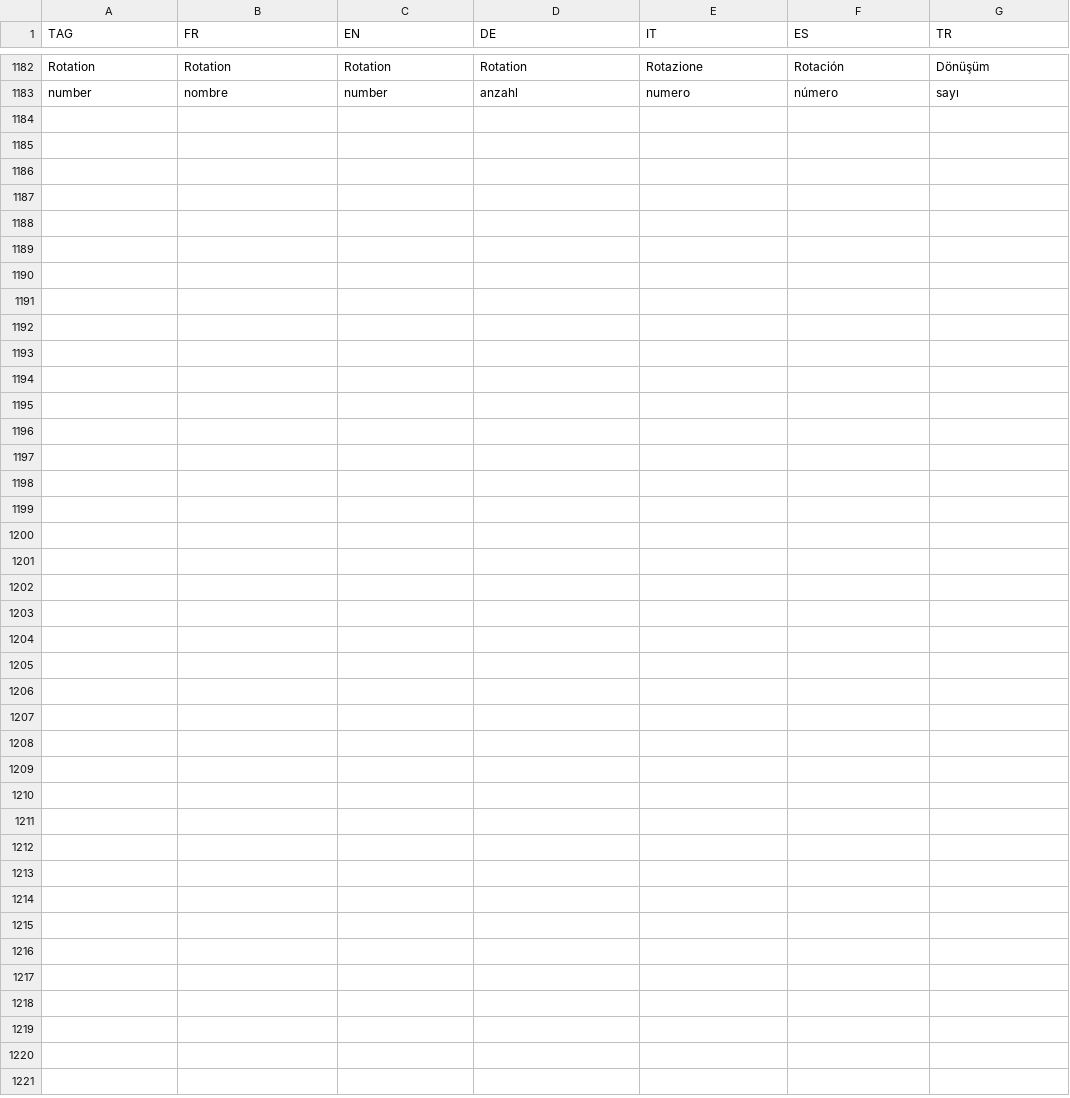
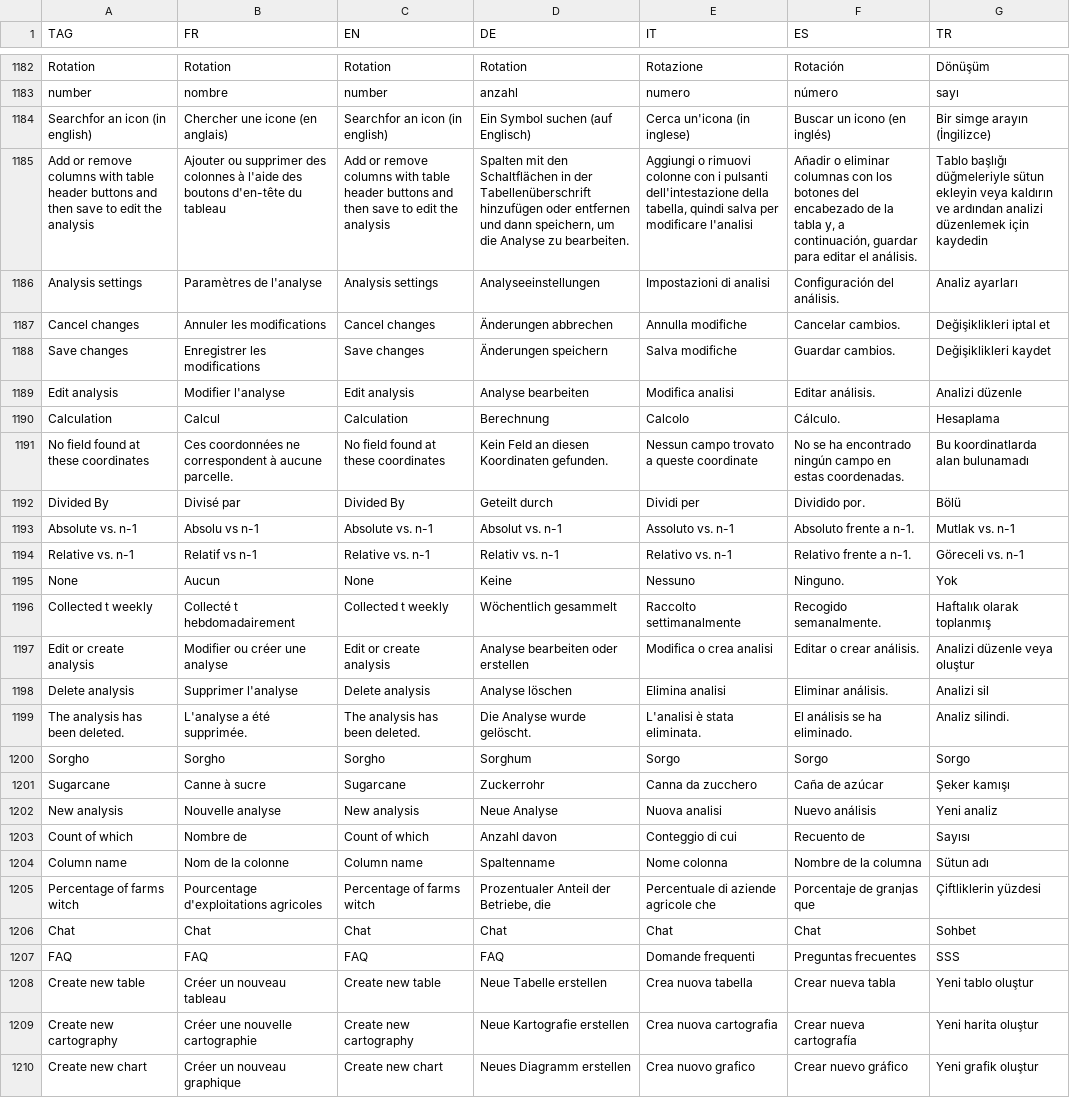
Before and after one commit to hyperplanning/hyperassets, a CSV file: translatedmessages.csv, drawn as a sheet; only a part is shown, gaps mark what is left out; the diff names each change by its address in the sheet, - before the commit and + after, or states it on an @@ line.

Commit message:
Update translatedmessages.csv

```diff
--- a/translatedmessages.csv
+++ b/translatedmessages.csv
+row 1184: Searchfor an icon (in english) | Chercher une icone (en anglais) | Searchfor an icon (in english) | Ein Symbol suchen (auf Englisch) | Cerca un'icona (in inglese) | Buscar un icono (en inglés) | Bir simge arayın (İngilizce)
+row 1185: Add or remove columns with table header buttons and then save to edit the analysis | Ajouter ou supprimer des colonnes à l'aide des boutons d'en-tête du tableau | Add or remove columns with table header buttons and then save to edit the analysis | Spalten mit den Schaltflächen in der Tabellenüberschrift hinzufügen oder entfernen und dann speichern, um die Analyse zu bearbeiten. | Aggiungi o rimuovi colonne con i pulsanti dell'intestazione della tabella, quindi salva per modificare l'analisi | Añadir o eliminar columnas con los botones del encabezado de la tabla y, a continuación, guardar para editar el análisis. | Tablo başlığı düğmeleriyle sütun ekleyin veya kaldırın ve ardından analizi düzenlemek için kaydedin
+row 1186: Analysis settings | Paramètres de l'analyse | Analysis settings | Analyseeinstellungen | Impostazioni di analisi | Configuración del análisis. | Analiz ayarları
+row 1187: Cancel changes | Annuler les modifications | Cancel changes | Änderungen abbrechen | Annulla modifiche | Cancelar cambios. | Değişiklikleri iptal et
+row 1188: Save changes | Enregistrer les modifications | Save changes | Änderungen speichern | Salva modifiche | Guardar cambios. | Değişiklikleri kaydet
+row 1189: Edit analysis | Modifier l'analyse | Edit analysis | Analyse bearbeiten | Modifica analisi | Editar análisis. | Analizi düzenle
+row 1190: Calculation | Calcul | Calculation | Berechnung | Calcolo | Cálculo. | Hesaplama
+row 1191: No field found at these coordinates | Ces coordonnées ne correspondent à aucune parcelle. | No field found at these coordinates | Kein Feld an diesen Koordinaten gefunden. | Nessun campo trovato a queste coordinate | No se ha encontrado ningún campo en estas coordenadas. | Bu koordinatlarda alan bulunamadı
+row 1192: Divided By | Divisé par | Divided By | Geteilt durch | Dividi per | Dividido por. | Bölü
+row 1193: Absolute vs. n-1 | Absolu vs n-1 | Absolute vs. n-1 | Absolut vs. n-1 | Assoluto vs. n-1 | Absoluto frente a n-1. | Mutlak vs. n-1
+row 1194: Relative vs. n-1 | Relatif vs n-1 | Relative vs. n-1 | Relativ vs. n-1 | Relativo vs. n-1 | Relativo frente a n-1. | Göreceli vs. n-1
+row 1195: None | Aucun | None | Keine | Nessuno | Ninguno. | Yok
+row 1196: Collected t weekly | Collecté t hebdomadairement | Collected t weekly | Wöchentlich gesammelt | Raccolto settimanalmente | Recogido semanalmente. | Haftalık olarak toplanmış
+row 1197: Edit or create analysis | Modifier ou créer une analyse | Edit or create analysis | Analyse bearbeiten oder erstellen | Modifica o crea analisi | Editar o crear análisis. | Analizi düzenle veya oluştur
+row 1198: Delete analysis | Supprimer l'analyse | Delete analysis | Analyse löschen | Elimina analisi | Eliminar análisis. | Analizi sil
+row 1199: The analysis has been deleted. | L'analyse a été supprimée. | The analysis has been deleted. | Die Analyse wurde gelöscht. | L'analisi è stata eliminata. | El análisis se ha eliminado. | Analiz silindi.
+row 1200: Sorgho | Sorgho | Sorgho | Sorghum | Sorgo | Sorgo | Sorgo
+row 1201: Sugarcane | Canne à sucre | Sugarcane | Zuckerrohr | Canna da zucchero | Caña de azúcar | Şeker kamışı
+row 1202: New analysis | Nouvelle analyse | New analysis | Neue Analyse | Nuova analisi | Nuevo análisis | Yeni analiz
+row 1203: Count of which | Nombre de | Count of which | Anzahl davon | Conteggio di cui | Recuento de | Sayısı
+row 1204: Column name | Nom de la colonne | Column name | Spaltenname | Nome colonna | Nombre de la columna | Sütun adı
+row 1205: Percentage of farms witch | Pourcentage d'exploitations agricoles | Percentage of farms witch | Prozentualer Anteil der Betriebe, die | Percentuale di aziende agricole che | Porcentaje de granjas que | Çiftliklerin yüzdesi
+row 1206: Chat | Chat | Chat | Chat | Chat | Chat | Sohbet
+row 1207: FAQ | FAQ | FAQ | FAQ | Domande frequenti | Preguntas frecuentes | SSS
+row 1208: Create new table | Créer un nouveau tableau | Create new table | Neue Tabelle erstellen | Crea nuova tabella | Crear nueva tabla | Yeni tablo oluştur
+row 1209: Create new cartography | Créer une nouvelle cartographie | Create new cartography | Neue Kartografie erstellen | Crea nuova cartografia | Crear nueva cartografía | Yeni harita oluştur
+row 1210: Create new chart | Créer un nouveau graphique | Create new chart | Neues Diagramm erstellen | Crea nuovo grafico | Crear nuevo gráfico | Yeni grafik oluştur
```
